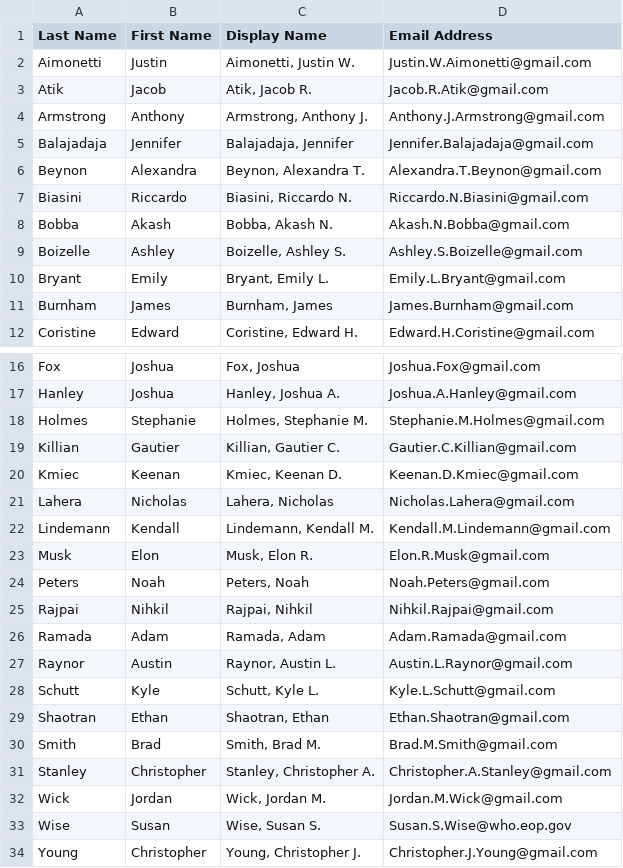
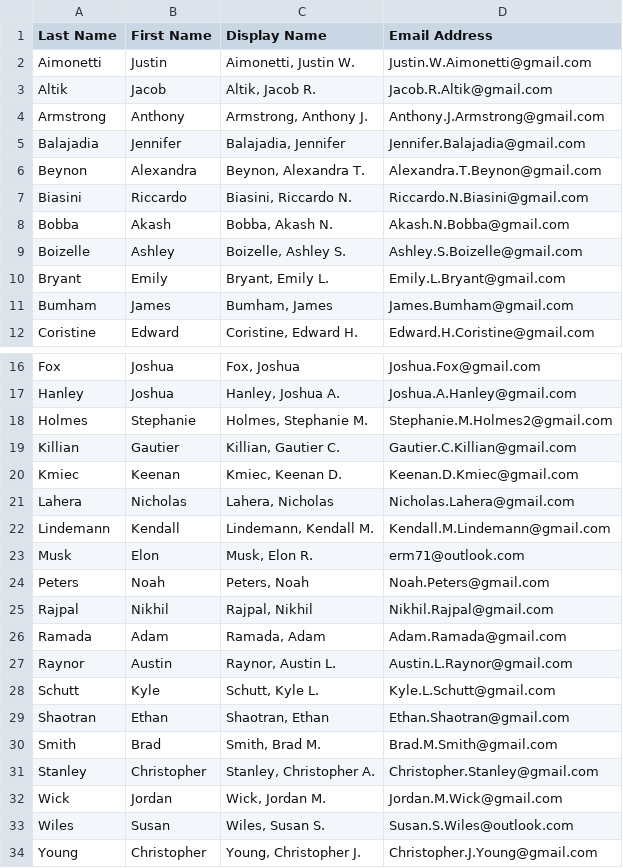
Before and after one commit to Subset-UCSD/Commit-Challenge-2025, a CSV file: doge.csv, drawn as a sheet; only a part is shown, gaps mark what is left out.

Commit message:
ошибки транскрипции

```diff
--- a/doge.csv
+++ b/doge.csv
@@ -2,5 +2,5 @@
 "Aimonetti","Justin","Aimonetti, Justin W.","Justin.W.Aimonetti@gmail.com"
-"Atik","Jacob","Atik, Jacob R.","Jacob.R.Atik@gmail.com"
+"Altik","Jacob","Altik, Jacob R.","Jacob.R.Altik@gmail.com"
 "Armstrong","Anthony","Armstrong, Anthony J.","Anthony.J.Armstrong@gmail.com"
-"Balajadaja","Jennifer","Balajadaja, Jennifer","Jennifer.Balajadaja@gmail.com"
+"Balajadia","Jennifer","Balajadia, Jennifer","Jennifer.Balajadia@gmail.com"
 "Beynon","Alexandra","Beynon, Alexandra T.","Alexandra.T.Beynon@gmail.com"
@@ -10,3 +10,3 @@
 "Bryant","Emily","Bryant, Emily L.","Emily.L.Bryant@gmail.com"
-"Burnham","James","Burnham, James","James.Burnham@gmail.com"
+"Bumham","James","Bumham, James","James.Bumham@gmail.com"
 "Coristine","Edward","Coristine, Edward H.","Edward.H.Coristine@gmail.com"
@@ -17,3 +17,3 @@
 "Hanley","Joshua","Hanley, Joshua A.","Joshua.A.Hanley@gmail.com"
-"Holmes","Stephanie","Holmes, Stephanie M.","Stephanie.M.Holmes@gmail.com"
+"Holmes","Stephanie","Holmes, Stephanie M.","Stephanie.M.Holmes2@gmail.com"
 "Killian","Gautier","Killian, Gautier C.","Gautier.C.Killian@gmail.com"
@@ -22,5 +22,5 @@
 "Lindemann","Kendall","Lindemann, Kendall M.","Kendall.M.Lindemann@gmail.com"
-"Musk","Elon","Musk, Elon R.","Elon.R.Musk@gmail.com"
+"Musk","Elon","Musk, Elon R.","erm71@outlook.com"
 "Peters","Noah","Peters, Noah","Noah.Peters@gmail.com"
-"Rajpai","Nihkil","Rajpai, Nihkil","Nihkil.Rajpai@gmail.com"
+"Rajpal","Nikhil","Rajpal, Nikhil","Nikhil.Rajpal@gmail.com"
 "Ramada","Adam","Ramada, Adam","Adam.Ramada@gmail.com"
@@ -30,5 +30,5 @@
 "Smith","Brad","Smith, Brad M.","Brad.M.Smith@gmail.com"
-"Stanley","Christopher","Stanley, Christopher A.","Christopher.A.Stanley@gmail.com"
+"Stanley","Christopher","Stanley, Christopher A.","Christopher.Stanley@gmail.com"
 "Wick","Jordan","Wick, Jordan M.","Jordan.M.Wick@gmail.com"
-"Wise","Susan","Wise, Susan S.","Susan.S.Wise@who.eop.gov"
+"Wiles","Susan","Wiles, Susan S.","Susan.S.Wiles@outlook.com"
 "Young","Christopher","Young, Christopher J.","Christopher.J.Young@gmail.com"
```
